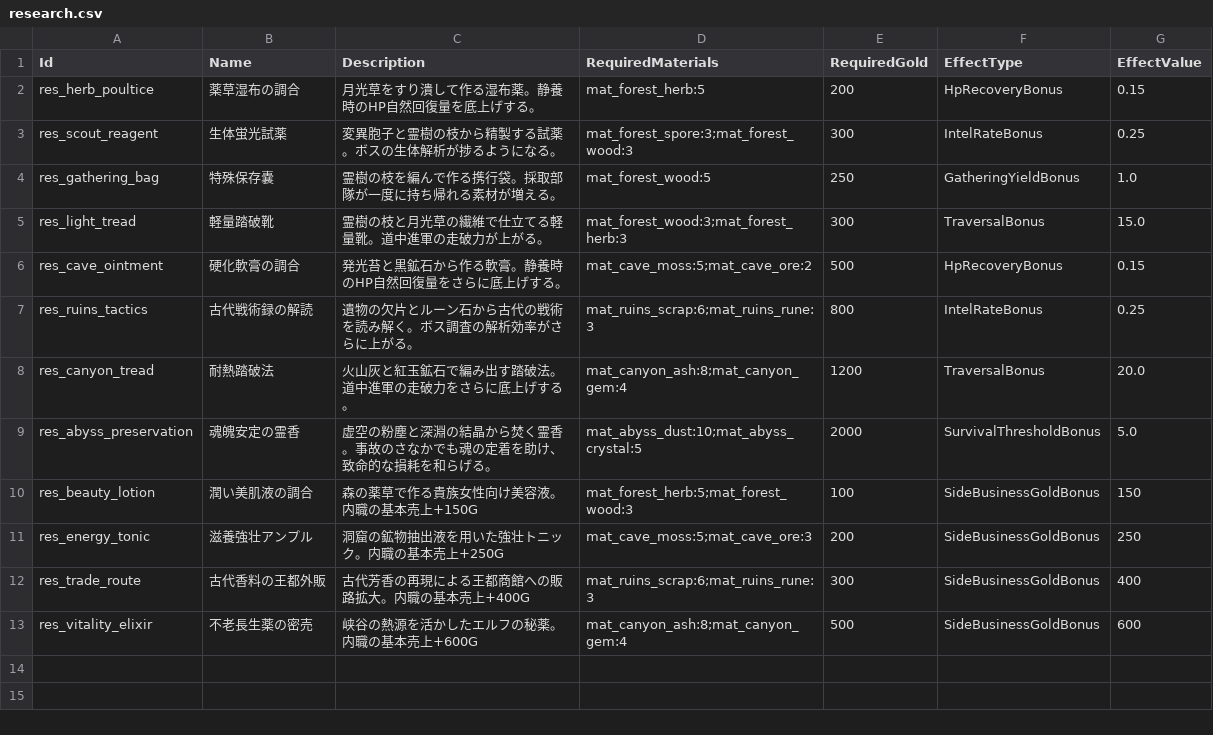
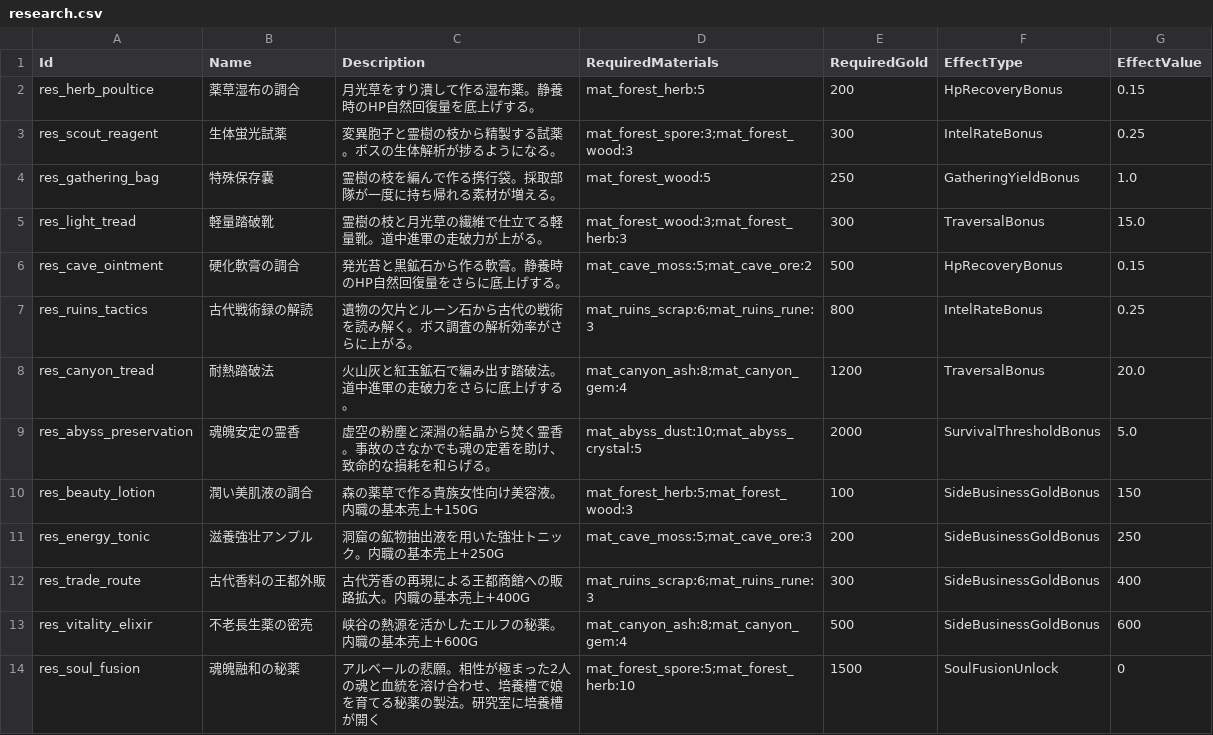
Before and after one commit to takahiro1115/guild-manager, a CSV file: docs/04_バランス表/research.csv, drawn as a sheet; the diff names each change by its address in the sheet, - before the commit and + after, or states it on an @@ line.

```diff
--- a/docs/04_バランス表/research.csv
+++ b/docs/04_バランス表/research.csv
+row 14: res_soul_fusion | 魂魄融和の秘薬 | アルベールの悲願。相性が極まった2人の魂と血統を溶け合わせ、培養槽で娘を育てる秘薬の製法。研究室に培養槽が開く | mat_forest_spore:5;mat_forest_herb:10 | 1500 | SoulFusionUnlock | 0
```
Also changed, not shown: 22 other files.
